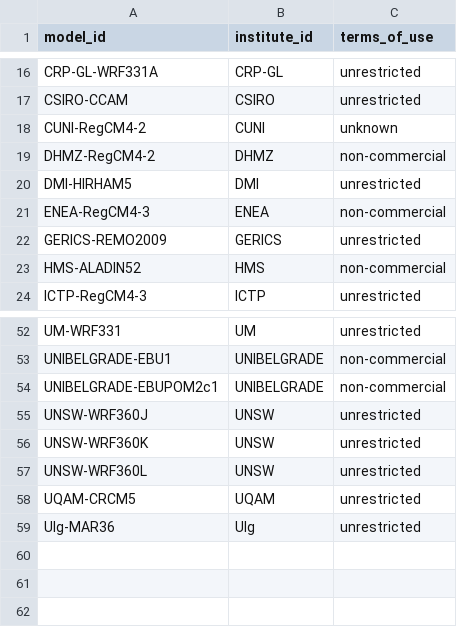
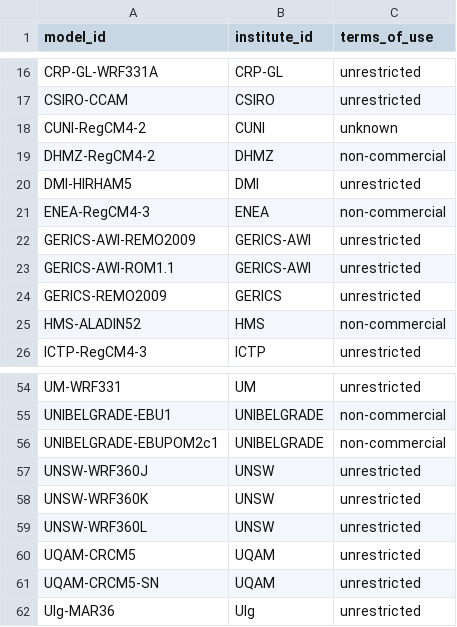
Before and after one commit to WCRP-CORDEX/cordex-cmip5, a CSV file: CORDEX_RCMs_ToU.csv, drawn as a sheet; only a part is shown, gaps mark what is left out.

Commit message:
adapted after changes in cordex register files

```diff
--- a/CORDEX_RCMs_ToU.csv
+++ b/CORDEX_RCMs_ToU.csv
@@ -21,2 +21,4 @@ DMI-HIRHAM5, DMI, unrestricted
 ENEA-RegCM4-3, ENEA, non-commercial
+GERICS-AWI-REMO2009, GERICS-AWI, unrestricted
+GERICS-AWI-ROM1.1, GERICS-AWI, unrestricted
 GERICS-REMO2009, GERICS, unrestricted
@@ -58,2 +60,3 @@ UNSW-WRF360L, UNSW, unrestricted
 UQAM-CRCM5, UQAM, unrestricted
+UQAM-CRCM5-SN, UQAM, unrestricted
 Ulg-MAR36, Ulg, unrestricted
```
Also changed, not shown: 7 other files.
